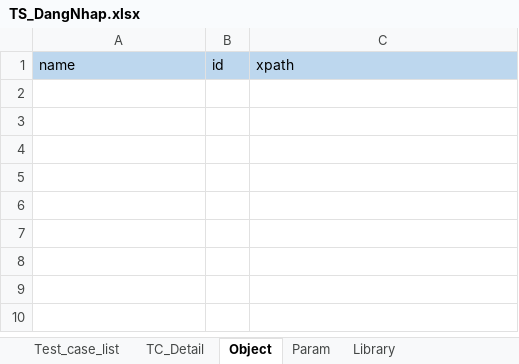
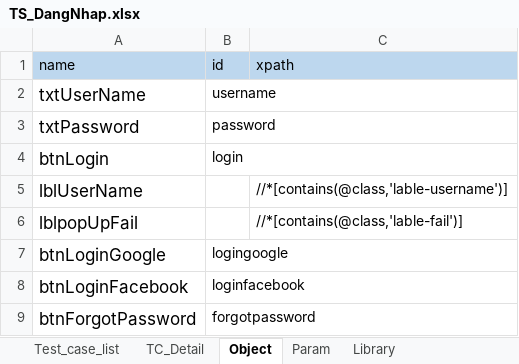
Before and after one commit to BenjaminnNguyen/FinalProject, an Excel workbook: TESTSUITE/TS_DangNhap.xlsx, sheet Object, drawn as a sheet; values as stored, in another font and other column widths than the file's, no borders; the diff names each change by its address in the sheet, - before the commit and + after, or states it on an @@ line.

```diff
--- a/TESTSUITE/TS_DangNhap.xlsx (sheet Object)
+++ b/TESTSUITE/TS_DangNhap.xlsx (sheet Object)
+row 2: txtUserName | username
+row 3: txtPassword | password
+row 4: btnLogin | login
+row 5: lblUserName |  | //*[contains(@class,'lable-username')]
+row 6: lblpopUpFail |  | //*[contains(@class,'lable-fail')]
+row 7: btnLoginGoogle | logingoogle
+row 8: btnLoginFacebook | loginfacebook
+row 9: btnForgotPassword | forgotpassword
```
Also changed, not shown: sheet Test_case_list, TESTSUITE/TS03.xlsx, 21 other files.
